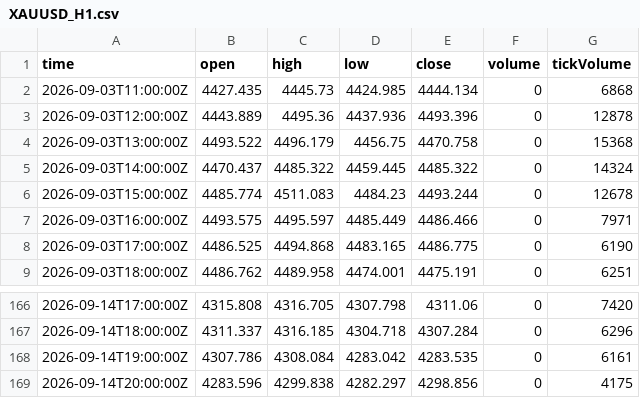
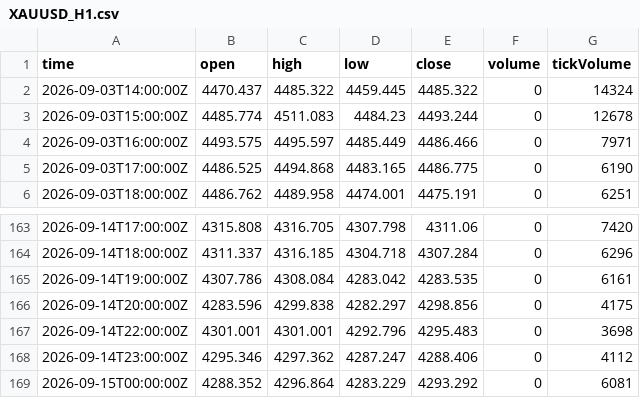
Before and after one commit to haresiba/xauusd-h1-data, a CSV file: XAUUSD_H1.csv, drawn as a sheet; only a part is shown, gaps mark what is left out.

Commit message:
Update XAUUSD H1 data

```diff
--- a/XAUUSD_H1.csv
+++ b/XAUUSD_H1.csv
@@ -1,5 +1,2 @@
 time,open,high,low,close,volume,tickVolume
-2026-09-03T11:00:00Z,4427.435,4445.73,4424.985,4444.134,0,6868
-2026-09-03T12:00:00Z,4443.889,4495.36,4437.936,4493.396,0,12878
-2026-09-03T13:00:00Z,4493.522,4496.179,4456.75,4470.758,0,15368
 2026-09-03T14:00:00Z,4470.437,4485.322,4459.445,4485.322,0,14324
@@ -169 +166,4 @@ time,open,high,low,close,volume,tickVolume
 2026-09-14T20:00:00Z,4283.596,4299.838,4282.297,4298.856,0,4175
+2026-09-14T22:00:00Z,4301.001,4301.001,4292.796,4295.483,0,3698
+2026-09-14T23:00:00Z,4295.346,4297.362,4287.247,4288.406,0,4112
+2026-09-15T00:00:00Z,4288.352,4296.864,4283.229,4293.292,0,6081
```
Also changed, not shown: 1 other file.
